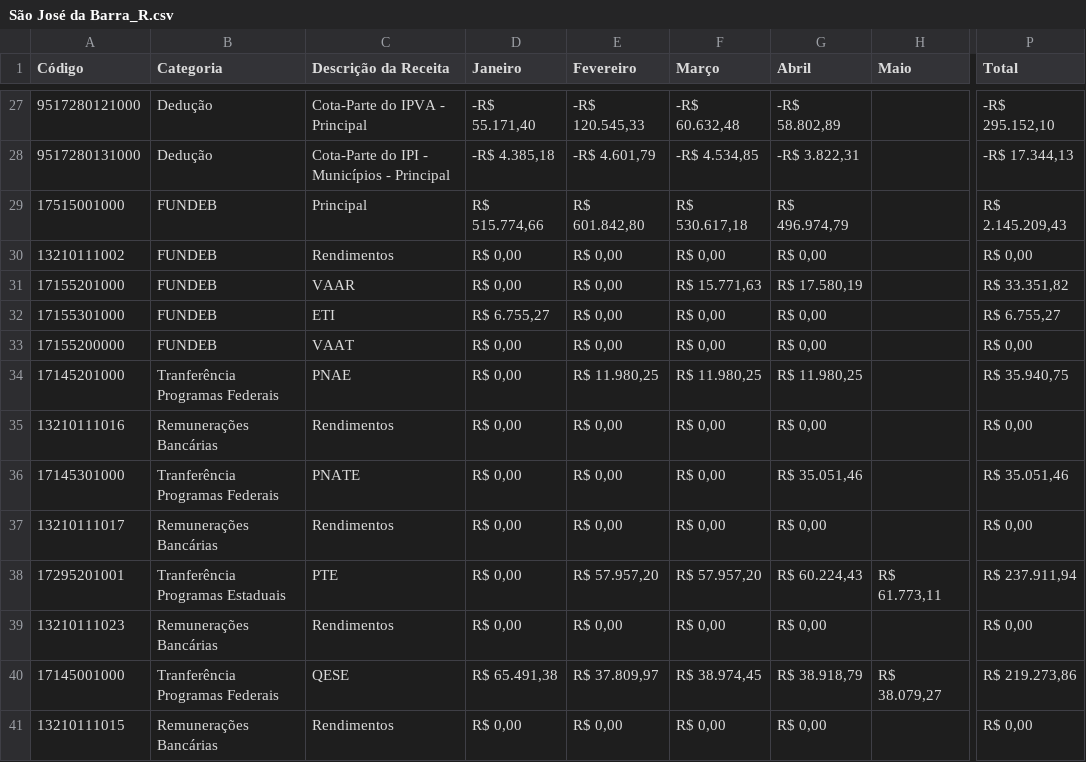
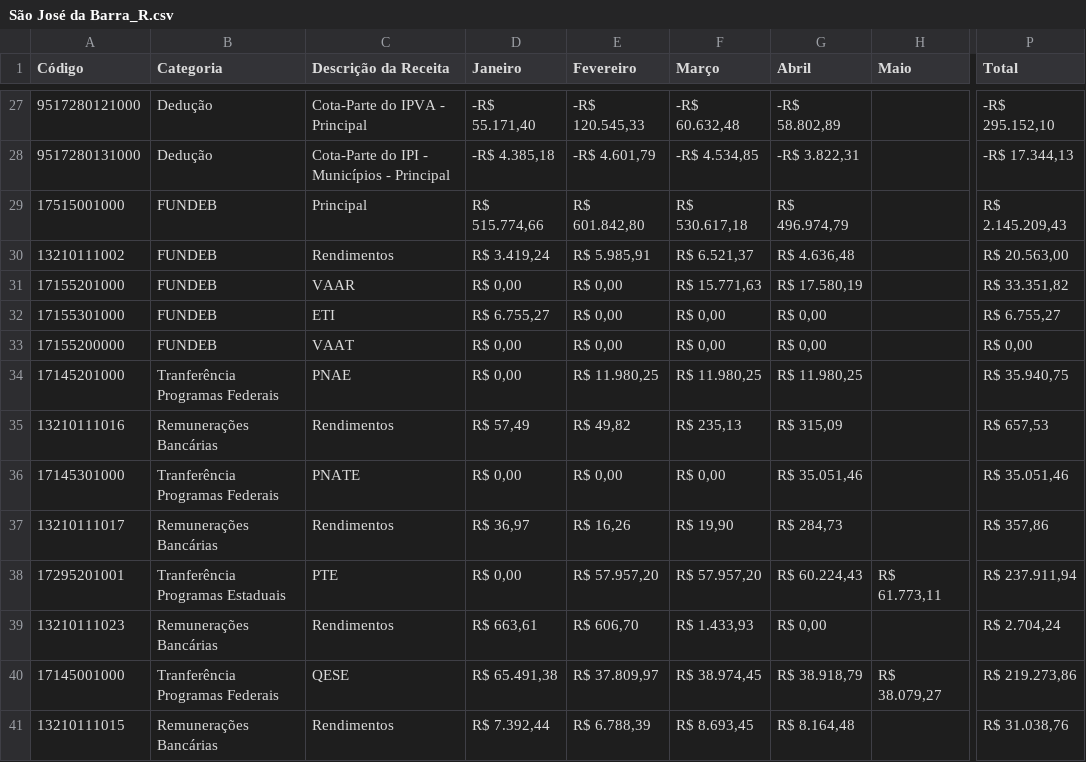
Before and after one commit to TTbrazilian/DashBoard-V3, a CSV file: zEducação/São José da Barra_R.csv, drawn as a sheet; only a part is shown, gaps mark what is left out; the diff names each change by its address in the sheet, - before the commit and + after, or states it on an @@ line.

```diff
--- a/zEducação/São José da Barra_R.csv
+++ b/zEducação/São José da Barra_R.csv
-D30 (Janeiro): R$ 0,00
+D30 (Janeiro): R$ 3.419,24
-E30 (Fevereiro): R$ 0,00
+E30 (Fevereiro): R$ 5.985,91
-F30 (Março): R$ 0,00
+F30 (Março): R$ 6.521,37
-G30 (Abril): R$ 0,00
+G30 (Abril): R$ 4.636,48
-P30 (Total): R$ 0,00
+P30 (Total): R$ 20.563,00
-D35 (Janeiro): R$ 0,00
+D35 (Janeiro): R$ 57,49
-E35 (Fevereiro): R$ 0,00
+E35 (Fevereiro): R$ 49,82
-F35 (Março): R$ 0,00
+F35 (Março): R$ 235,13
-G35 (Abril): R$ 0,00
+G35 (Abril): R$ 315,09
-P35 (Total): R$ 0,00
+P35 (Total): R$ 657,53
-D37 (Janeiro): R$ 0,00
+D37 (Janeiro): R$ 36,97
-E37 (Fevereiro): R$ 0,00
+E37 (Fevereiro): R$ 16,26
-F37 (Março): R$ 0,00
+F37 (Março): R$ 19,90
-G37 (Abril): R$ 0,00
+G37 (Abril): R$ 284,73
-P37 (Total): R$ 0,00
+P37 (Total): R$ 357,86
-D39 (Janeiro): R$ 0,00
+D39 (Janeiro): R$ 663,61
-E39 (Fevereiro): R$ 0,00
+E39 (Fevereiro): R$ 606,70
-F39 (Março): R$ 0,00
+F39 (Março): R$ 1.433,93
-P39 (Total): R$ 0,00
+P39 (Total): R$ 2.704,24
-D41 (Janeiro): R$ 0,00
+D41 (Janeiro): R$ 7.392,44
-E41 (Fevereiro): R$ 0,00
+E41 (Fevereiro): R$ 6.788,39
-F41 (Março): R$ 0,00
+F41 (Março): R$ 8.693,45
-G41 (Abril): R$ 0,00
+G41 (Abril): R$ 8.164,48
-P41 (Total): R$ 0,00
+P41 (Total): R$ 31.038,76
```
Also changed, not shown: 1 other file.
